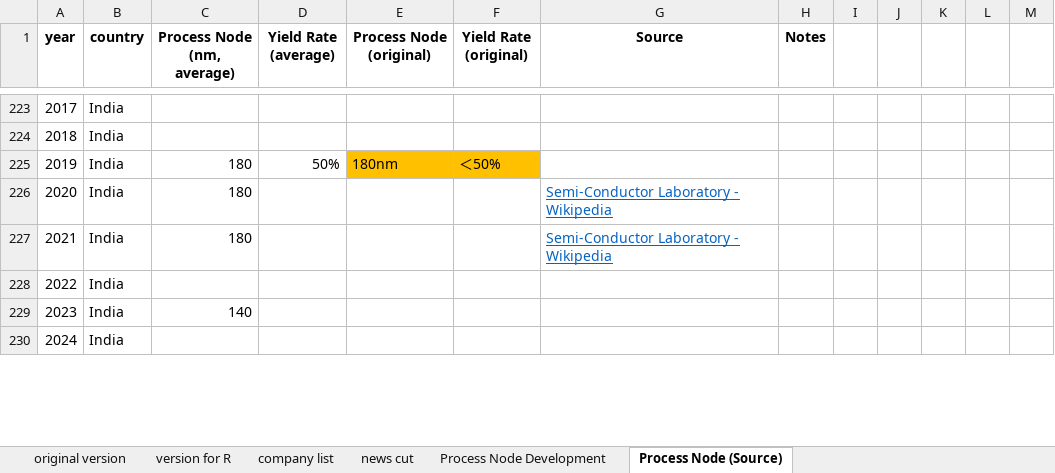
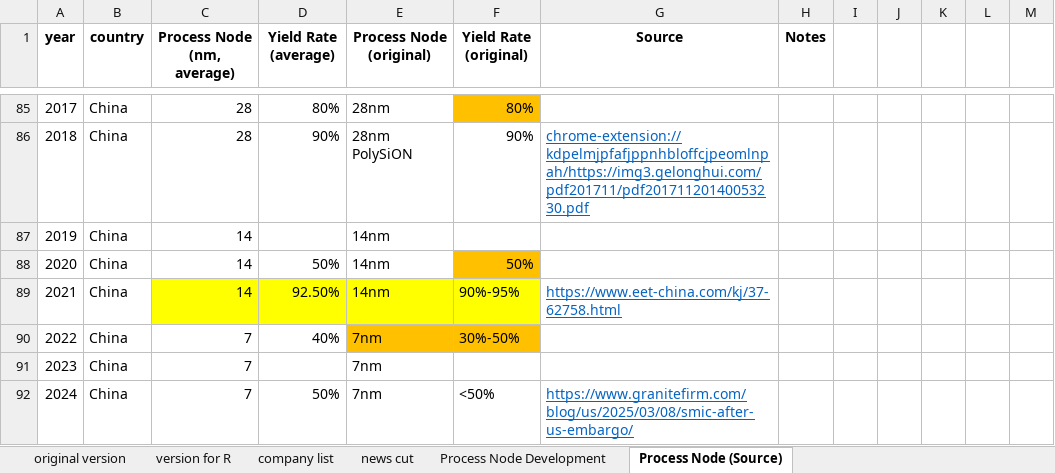
Before and after one commit to Mapleyf0911/semiconductor_project, an Excel workbook: database_1.xlsx, sheet Process Node (Source), drawn as a sheet; only a part is shown, gaps mark what is left out; values as stored, in another font and other column widths than the file's, no borders; charts and pictures not drawn; addresses are those after the commit; the diff covers the shown part only; the diff names each change by its address in the sheet, - before the commit and + after, or states it on an @@ line.

```diff
--- a/database_1.xlsx (sheet Process Node (Source))
+++ b/database_1.xlsx (sheet Process Node (Source))
-B85:B92 (country): India
+B85:B92 (country): China
-C85:C86 (Process Node (nm, average)): (empty)
+C85:C86 (Process Node (nm, average)): 28
-D85 (Yield Rate (average)): (empty)
+D85 (Yield Rate (average)): 80%
-E85 (Process Node (original)): (empty)
+E85 (Process Node (original)): 28nm
-F85 (Yield Rate (original)): (empty)
+F85 (Yield Rate (original)): 80%
-F85 fill: none
+F85 fill: #FFC000
-D86 (Yield Rate (average)): (empty)
+D86 (Yield Rate (average)): 90%
-E86 (Process Node (original)): (empty)
+E86 (Process Node (original)): 28nm PolySiON
-F86 (Yield Rate (original)): (empty)
+F86 (Yield Rate (original)): 90%
-G86 (Source): (empty)
+G86 (Source): chrome-extension://kdpelmjpfafjppnhbloffcjpeomlnpah/https://img3.gelonghui.com/pdf201711/pdf20171120140053230.pdf
-C87:C89 (Process Node (nm, average)): 180
+C87:C89 (Process Node (nm, average)): 14
-D87 (Yield Rate (average)): 50%
+D87 (Yield Rate (average)): (empty)
-E87 (Process Node (original)): 180nm
+E87 (Process Node (original)): 14nm
-E87:F87 fill: #FFC000
+E87:F87 fill: none
-F87 (Yield Rate (original)): ＜50%
+F87 (Yield Rate (original)): (empty)
-D88 (Yield Rate (average)): (empty)
+D88 (Yield Rate (average)): 50%
-E88:E89 (Process Node (original)): (empty)
+E88:E89 (Process Node (original)): 14nm
-F88 (Yield Rate (original)): (empty)
+F88 (Yield Rate (original)): 50%
-F88 fill: none
+F88 fill: #FFC000
-G88 (Source): Semi-Conductor Laboratory - Wikipedia
+G88 (Source): (empty)
-C89:F89 fill: none
+C89:F89 fill: #FFFF00
-D89 (Yield Rate (average)): (empty)
+D89 (Yield Rate (average)): 92.50%
-F89 (Yield Rate (original)): (empty)
+F89 (Yield Rate (original)): 90%-95%
-G89 (Source): Semi-Conductor Laboratory - Wikipedia
+G89 (Source): https://www.eet-china.com/kj/37-62758.html
-C90 (Process Node (nm, average)): (empty)
+C90 (Process Node (nm, average)): 7
-D90 (Yield Rate (average)): (empty)
+D90 (Yield Rate (average)): 40%
-E90:E92 (Process Node (original)): (empty)
+E90:E92 (Process Node (original)): 7nm
-E90:F90 fill: none
+E90:F90 fill: #FFC000
-F90 (Yield Rate (original)): (empty)
+F90 (Yield Rate (original)): 30%-50%
-C91 (Process Node (nm, average)): 140
+C91 (Process Node (nm, average)): 7
-C92 (Process Node (nm, average)): (empty)
+C92 (Process Node (nm, average)): 7
-D92 (Yield Rate (average)): (empty)
+D92 (Yield Rate (average)): 50%
-F92 (Yield Rate (original)): (empty)
+F92 (Yield Rate (original)): <50%
-G92 (Source): (empty)
+G92 (Source): https://www.granitefirm.com/blog/us/2025/03/08/smic-after-us-embargo/
```
Also changed, not shown: 105 edited cells and cell formats elsewhere in this sheet, sheet original version, hidden cells, charts or pictures.
